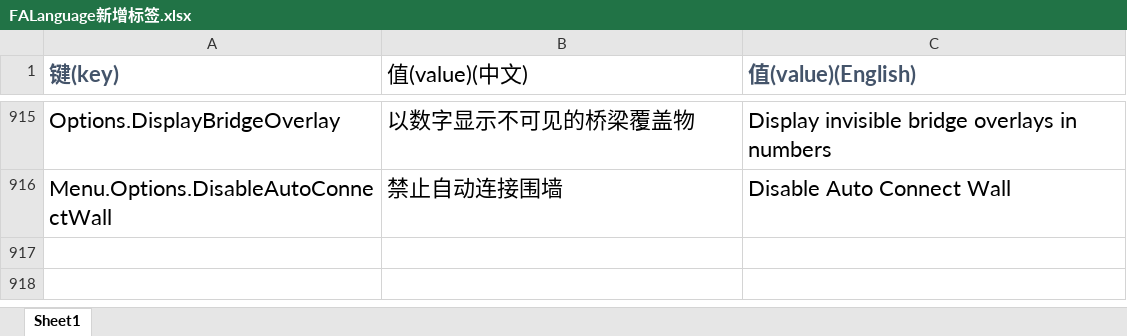
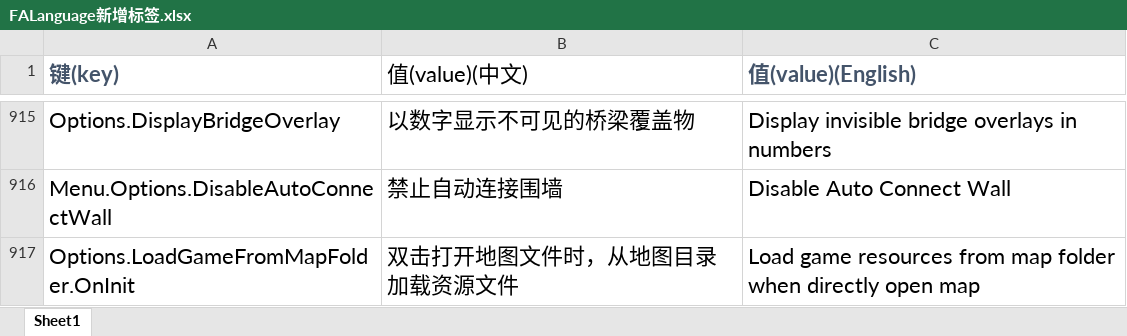
Before and after one commit to handama/FA2sp, an Excel workbook: Supplementary/文档/FALanguage新增标签.xlsx, sheet Sheet1, drawn as a sheet; only a part is shown, gaps mark what is left out; values as stored, in another font and other column widths than the file's, no borders; the diff names each change by its address in the sheet, - before the commit and + after, or states it on an @@ line.

Commit message:
add LoadGameFromMapFolder_OnInit

```diff
--- a/Supplementary/文档/FALanguage新增标签.xlsx (sheet Sheet1)
+++ b/Supplementary/文档/FALanguage新增标签.xlsx (sheet Sheet1)
+row 917: Options.LoadGameFromMapFolder.OnInit | 双击打开地图文件时，从地图目录加载资源文件 | Load game resources from map folder when directly open map
```
Also changed, not shown: 8 other files.
